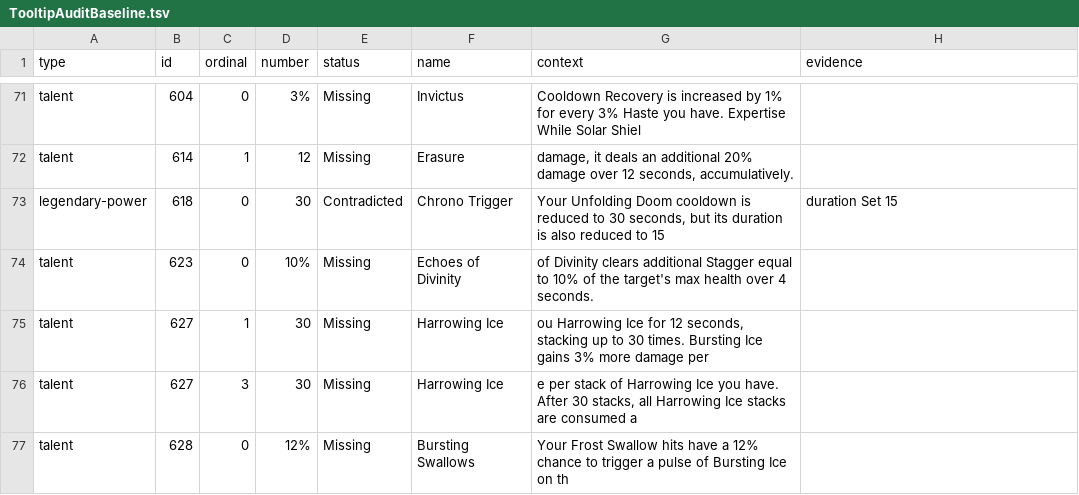
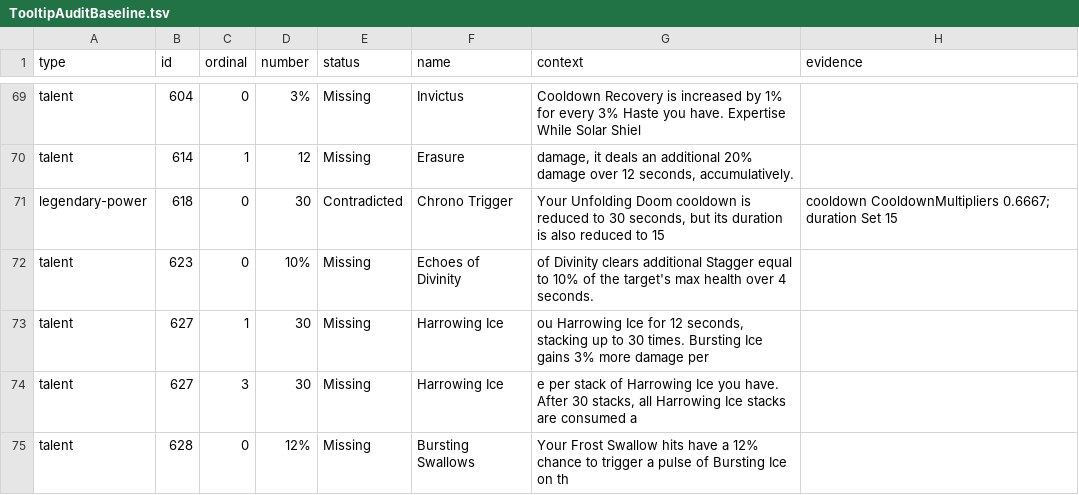
Before and after one commit to Seriousnes/Fellowship_Data_Extractor, a TSV file: src/FellowshipExtractor.Tests/TooltipAuditBaseline.tsv, drawn as a sheet; only a part is shown, gaps mark what is left out; the diff covers the shown part only.

```diff
--- a/src/FellowshipExtractor.Tests/TooltipAuditBaseline.tsv
+++ b/src/FellowshipExtractor.Tests/TooltipAuditBaseline.tsv
@@ -72,3 +70,3 @@ talent	604	0	3%	Missing	Invictus	Cooldown Recovery is increased by 1% for every
 talent	614	1	12	Missing	Erasure	damage, it deals an additional 20% damage over 12 seconds, accumulatively.	
-legendary-power	618	0	30	Contradicted	Chrono Trigger	Your Unfolding Doom cooldown is reduced to 30 seconds, but its duration is also reduced to 15	duration Set 15
+legendary-power	618	0	30	Contradicted	Chrono Trigger	Your Unfolding Doom cooldown is reduced to 30 seconds, but its duration is also reduced to 15	cooldown CooldownMultipliers 0.6667; duration Set 15
 talent	623	0	10%	Missing	Echoes of Divinity	of Divinity clears additional Stagger equal to 10% of the target's max health over 4 seconds.	
```
Also changed, not shown: 3 removed rows and 4 edited cells elsewhere in this file, 2 other files.
